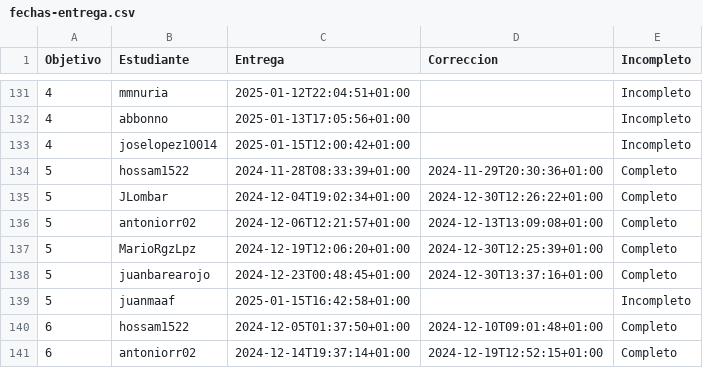
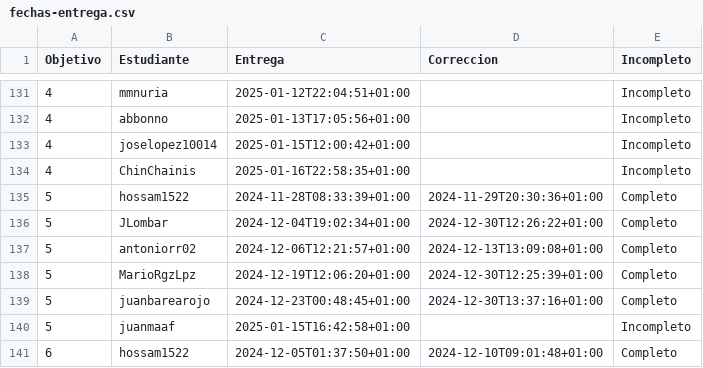
Before and after one commit to mmnuria/IV-, a CSV file: data/fechas-entrega.csv, drawn as a sheet; only a part is shown, gaps mark what is left out; the shorter side is filled out with more unchanged rows.

```diff
--- a/data/fechas-entrega.csv
+++ b/data/fechas-entrega.csv
@@ -133,2 +133,3 @@ Objetivo;Estudiante;Entrega;Correccion;Incompleto
 4; joselopez10014;2025-01-15T12:00:42+01:00;;Incompleto
+4; ChinChainis;2025-01-16T22:58:35+01:00;;Incompleto
 5; hossam1522;2024-11-28T08:33:39+01:00;2024-11-29T20:30:36+01:00;Completo
```
Also changed, not shown: 1 other file.
